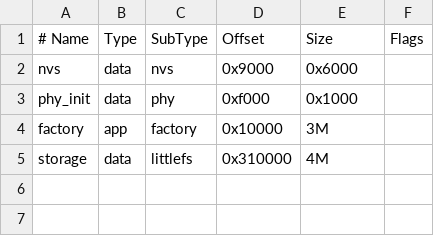
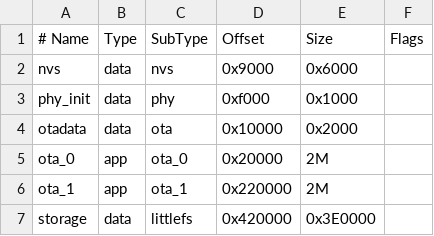
Before and after one commit to kion85/k85OS, a CSV file: partitions.csv, drawn as a sheet.

```diff
--- a/partitions.csv
+++ b/partitions.csv
@@ -3,3 +3,5 @@ nvs,      data, nvs,     0x9000,  0x6000,
 phy_init, data, phy,     0xf000,  0x1000,
-factory,  app,  factory, 0x10000, 3M,
-storage,  data, littlefs,0x310000,4M,
+otadata,  data, ota,     0x10000, 0x2000,
+ota_0,    app,  ota_0,   0x20000, 2M,
+ota_1,    app,  ota_1,   0x220000,2M,
+storage,  data, littlefs,0x420000,0x3E0000,
```
Also changed, not shown: 20 other files.
